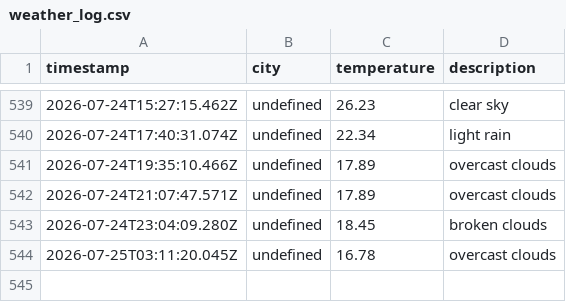
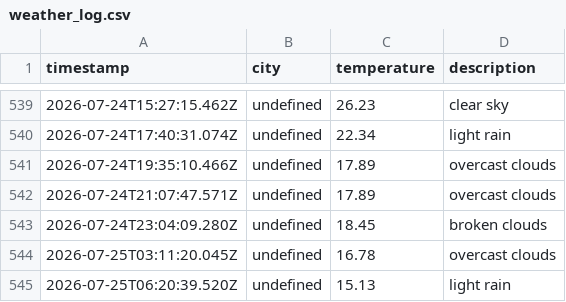
Before and after one commit to zebasaran3/Weather-app, a CSV file: data/weather_log.csv, drawn as a sheet; only a part is shown, gaps mark what is left out; the diff names each change by its address in the sheet, - before the commit and + after, or states it on an @@ line.

```diff
--- a/data/weather_log.csv
+++ b/data/weather_log.csv
+row 545: 2026-07-25T06:20:39.520Z | undefined | 15.13 | light rain
```
Also changed, not shown: 1 other file.
